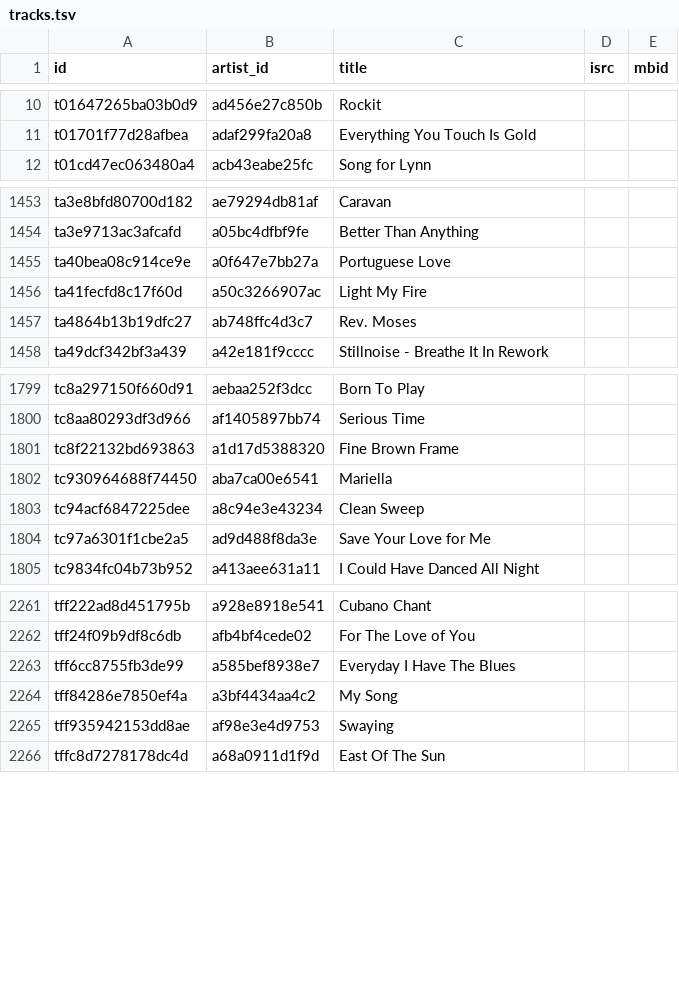
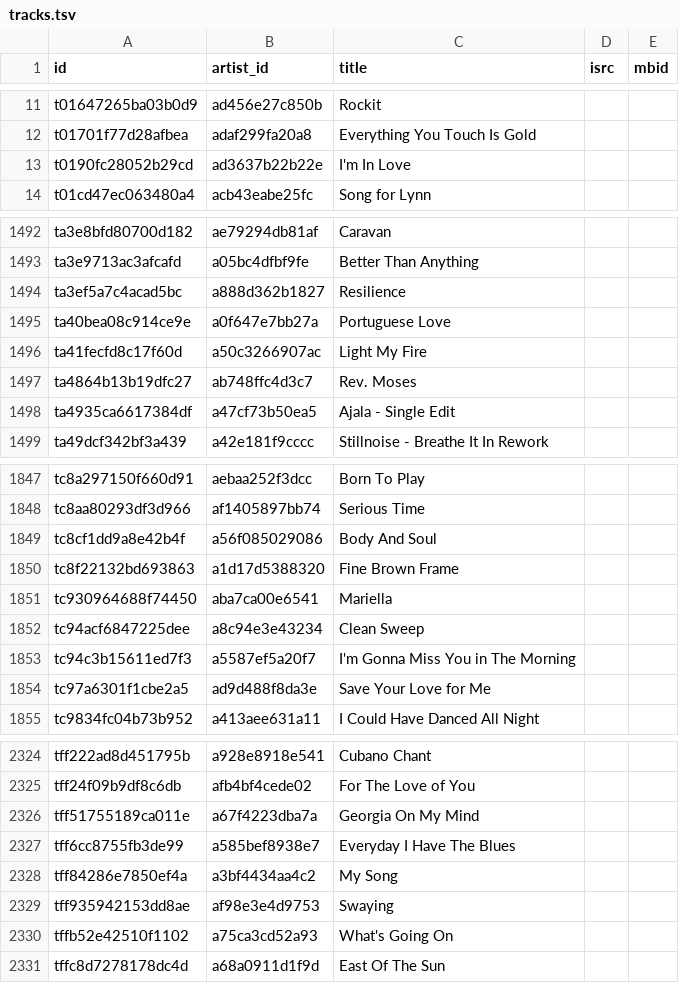
Before and after one commit to pink-bourbon-estate/Radio_Archives, a TSV file: catalogue/data/tracks.tsv, drawn as a sheet; only a part is shown, gaps mark what is left out; the diff covers the shown part only.

```diff
--- a/catalogue/data/tracks.tsv
+++ b/catalogue/data/tracks.tsv
@@ -11,2 +12,3 @@ t01647265ba03b0d9	ad456e27c850b	Rockit
 t01701f77d28afbea	adaf299fa20a8	Everything You Touch Is Gold		
+t0190fc28052b29cd	ad3637b22b22e	I'm In Love		
 t01cd47ec063480a4	acb43eabe25fc	Song for Lynn		
@@ -1454,2 +1493,3 @@ ta3e8bfd80700d182	ae79294db81af	Caravan
 ta3e9713ac3afcafd	a05bc4dfbf9fe	Better Than Anything		
+ta3ef5a7c4acad5bc	a888d362b1827	Resilience		
 ta40bea08c914ce9e	a0f647e7bb27a	Portuguese Love		
@@ -1457,2 +1497,3 @@ ta41fecfd8c17f60d	a50c3266907ac	Light My Fire
 ta4864b13b19dfc27	ab748ffc4d3c7	Rev. Moses		
+ta4935ca6617384df	a47cf73b50ea5	Ajala - Single Edit		
 ta49dcf342bf3a439	a42e181f9cccc	Stillnoise - Breathe It In Rework		
@@ -1800,2 +1848,3 @@ tc8a297150f660d91	aebaa252f3dcc	Born To Play
 tc8aa80293df3d966	af1405897bb74	Serious Time		
+tc8cf1dd9a8e42b4f	a56f085029086	Body And Soul		
 tc8f22132bd693863	a1d17d5388320	Fine Brown Frame		
@@ -1803,2 +1852,3 @@ tc930964688f74450	aba7ca00e6541	Mariella
 tc94acf6847225dee	a8c94e3e43234	Clean Sweep		
+tc94c3b15611ed7f3	a5587ef5a20f7	I'm Gonna Miss You in The Morning		
 tc97a6301f1cbe2a5	ad9d488f8da3e	Save Your Love for Me		
@@ -2262,2 +2325,3 @@ tff222ad8d451795b	a928e8918e541	Cubano Chant
 tff24f09b9df8c6db	afb4bf4cede02	For The Love of You		
+tff51755189ca011e	a67f4223dba7a	Georgia On My Mind		
 tff6cc8755fb3de99	a585bef8938e7	Everyday I Have The Blues		
@@ -2265,2 +2329,3 @@ tff84286e7850ef4a	a3bf4434aa4c2	My Song
 tff935942153dd8ae	af98e3e4d9753	Swaying		
+tffb52e42510f1102	a75ca3cd52a93	What's Going On		
 tffc8d7278178dc4d	a68a0911d1f9d	East Of The Sun		
```
Also changed, not shown: 58 added rows elsewhere in this file, catalogue/data/artists.tsv, 1 other file.
